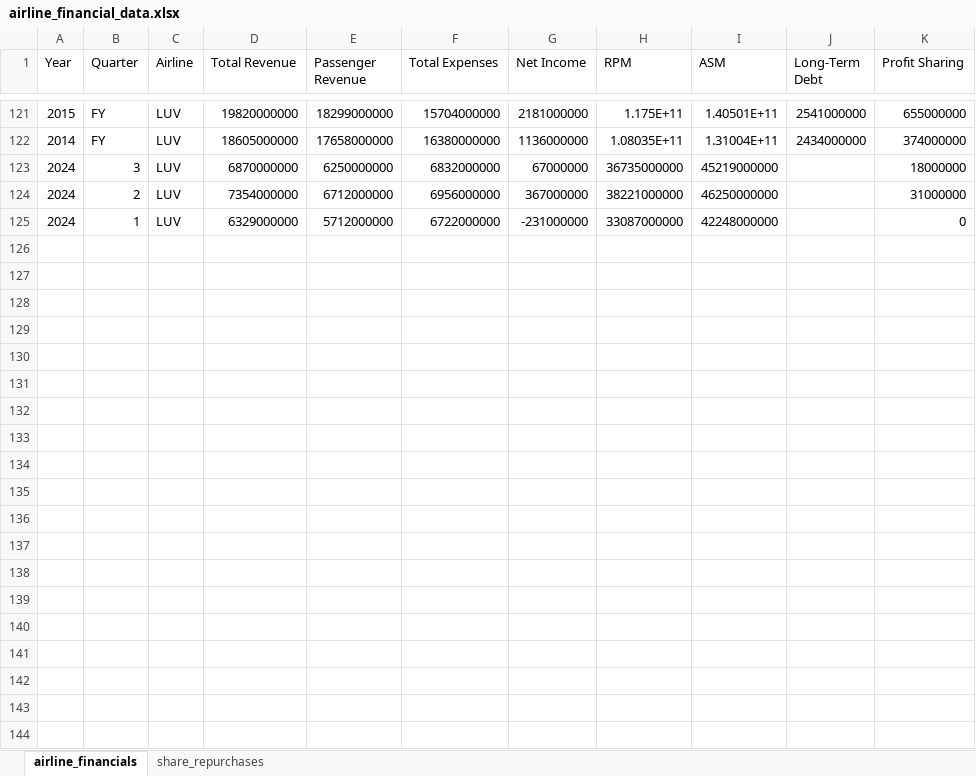
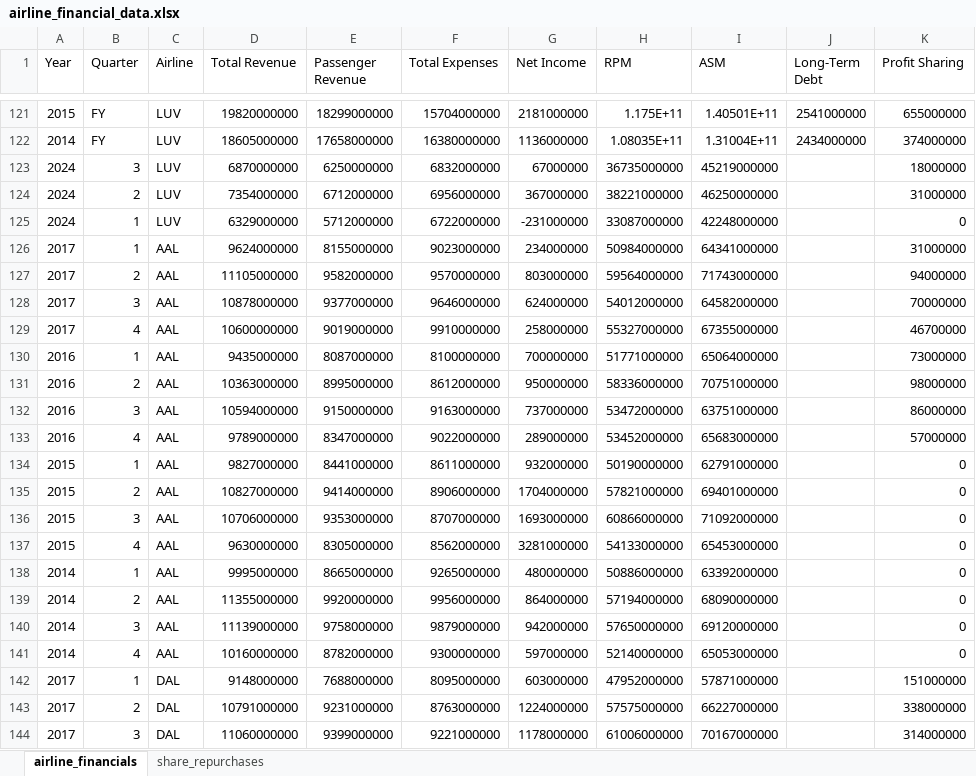
Before and after one commit to mtricanowicz/airline_financials, an Excel workbook: airline_financial_data.xlsx, sheet airline_financials, drawn as a sheet; only a part is shown, gaps mark what is left out; values as stored, in another font and other column widths than the file's, no borders; the diff covers the shown part only; the diff names each change by its address in the sheet, - before the commit and + after, or states it on an @@ line.

Commit message:
adds additional data (quarterly data for AAL, DAL, UAL back to 2014). provides additional explanation in the about section. adds estimations of quarterly profit sharing data based on annual reportings for quarters that AAL and UAL did not report.

```diff
--- a/airline_financial_data.xlsx (sheet airline_financials)
+++ b/airline_financial_data.xlsx (sheet airline_financials)
+row 126: 2017 | 1 | AAL | 9624000000 | 8155000000 | 9023000000 | 234000000 | 50984000000 | 64341000000 |  | 31000000
+row 127: 2017 | 2 | AAL | 11105000000 | 9582000000 | 9570000000 | 803000000 | 59564000000 | 71743000000 |  | 94000000
+row 128: 2017 | 3 | AAL | 10878000000 | 9377000000 | 9646000000 | 624000000 | 54012000000 | 64582000000 |  | 70000000
+row 129: 2017 | 4 | AAL | 10600000000 | 9019000000 | 9910000000 | 258000000 | 55327000000 | 67355000000 |  | 46700000
+row 130: 2016 | 1 | AAL | 9435000000 | 8087000000 | 8100000000 | 700000000 | 51771000000 | 65064000000 |  | 73000000
+row 131: 2016 | 2 | AAL | 10363000000 | 8995000000 | 8612000000 | 950000000 | 58336000000 | 70751000000 |  | 98000000
+row 132: 2016 | 3 | AAL | 10594000000 | 9150000000 | 9163000000 | 737000000 | 53472000000 | 63751000000 |  | 86000000
+row 133: 2016 | 4 | AAL | 9789000000 | 8347000000 | 9022000000 | 289000000 | 53452000000 | 65683000000 |  | 57000000
+row 134: 2015 | 1 | AAL | 9827000000 | 8441000000 | 8611000000 | 932000000 | 50190000000 | 62791000000 |  | 0
+row 135: 2015 | 2 | AAL | 10827000000 | 9414000000 | 8906000000 | 1704000000 | 57821000000 | 69401000000 |  | 0
+row 136: 2015 | 3 | AAL | 10706000000 | 9353000000 | 8707000000 | 1693000000 | 60866000000 | 71092000000 |  | 0
+row 137: 2015 | 4 | AAL | 9630000000 | 8305000000 | 8562000000 | 3281000000 | 54133000000 | 65453000000 |  | 0
+row 138: 2014 | 1 | AAL | 9995000000 | 8665000000 | 9265000000 | 480000000 | 50886000000 | 63392000000 |  | 0
+row 139: 2014 | 2 | AAL | 11355000000 | 9920000000 | 9956000000 | 864000000 | 57194000000 | 68090000000 |  | 0
+row 140: 2014 | 3 | AAL | 11139000000 | 9758000000 | 9879000000 | 942000000 | 57650000000 | 69120000000 |  | 0
+row 141: 2014 | 4 | AAL | 10160000000 | 8782000000 | 9300000000 | 597000000 | 52140000000 | 65053000000 |  | 0
+row 142: 2017 | 1 | DAL | 9148000000 | 7688000000 | 8095000000 | 603000000 | 47952000000 | 57871000000 |  | 151000000
+row 143: 2017 | 2 | DAL | 10791000000 | 9231000000 | 8763000000 | 1224000000 | 57575000000 | 66227000000 |  | 338000000
+row 144: 2017 | 3 | DAL | 11060000000 | 9399000000 | 9221000000 | 1178000000 | 61006000000 | 70167000000 |  | 314000000
```
Also changed, not shown: 29 added rows and 22 edited cells elsewhere in this sheet, 1 other file.
